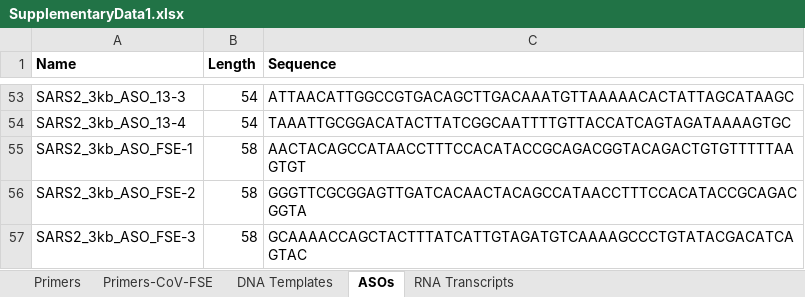
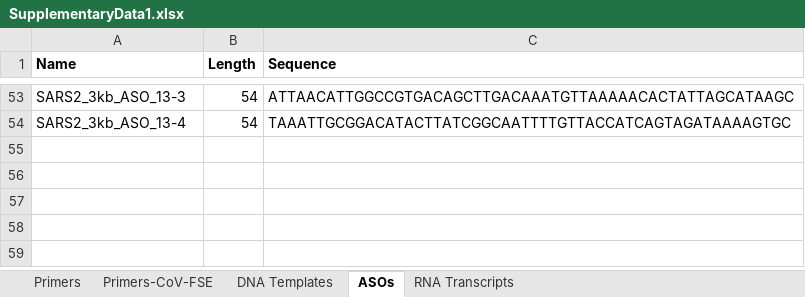
Before and after one commit to rouskinlab/search-map, an Excel workbook: SupplementaryData/SupplementaryData1.xlsx, sheet ASOs, drawn as a sheet; only a part is shown, gaps mark what is left out; values as stored, in another font and other column widths than the file's, no borders; the diff names each change by its address in the sheet, - before the commit and + after, or states it on an @@ line.

```diff
--- a/SupplementaryData/SupplementaryData1.xlsx (sheet ASOs)
+++ b/SupplementaryData/SupplementaryData1.xlsx (sheet ASOs)
-row 55: SARS2_3kb_ASO_FSE-1 | 58 | AACTACAGCCATAACCTTTCCACATACCGCAGACGGTACAGACTGTGTTTTTAAGTGT
-row 56: SARS2_3kb_ASO_FSE-2 | 58 | GGGTTCGCGGAGTTGATCACAACTACAGCCATAACCTTTCCACATACCGCAGACGGTA
-row 57: SARS2_3kb_ASO_FSE-3 | 58 | GCAAAACCAGCTACTTTATCATTGTAGATGTCAAAAGCCCTGTATACGACATCAGTAC
```
Also changed, not shown: sheet DNA Templates, 17 other files.
